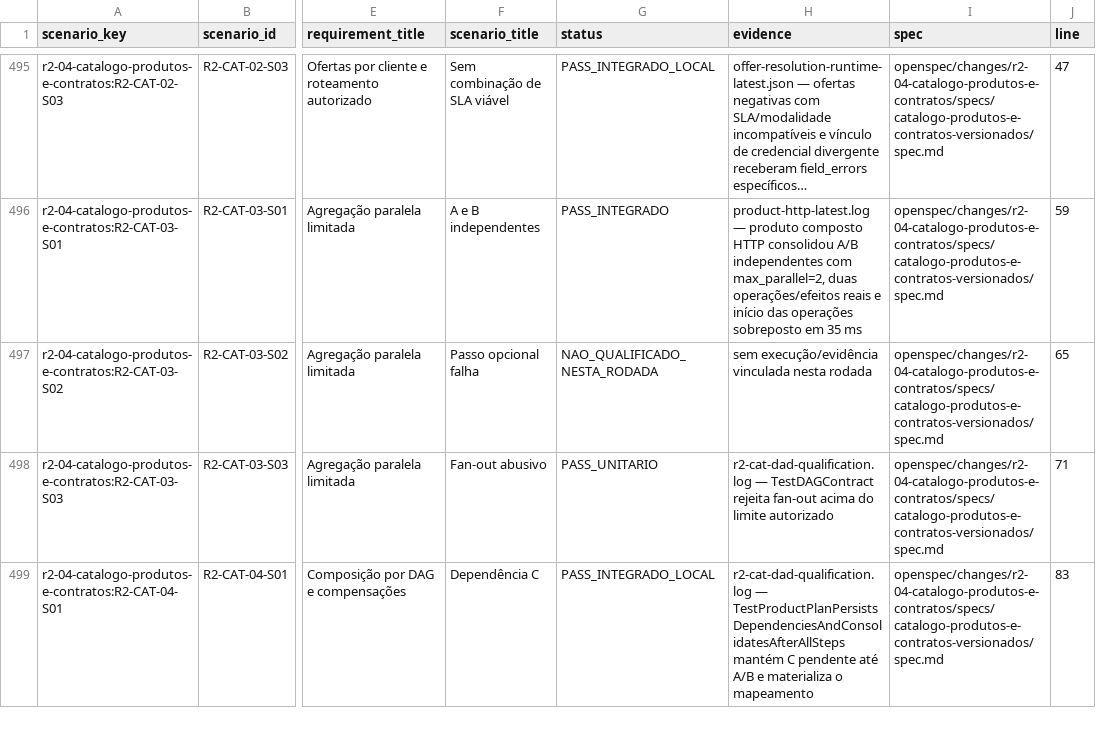
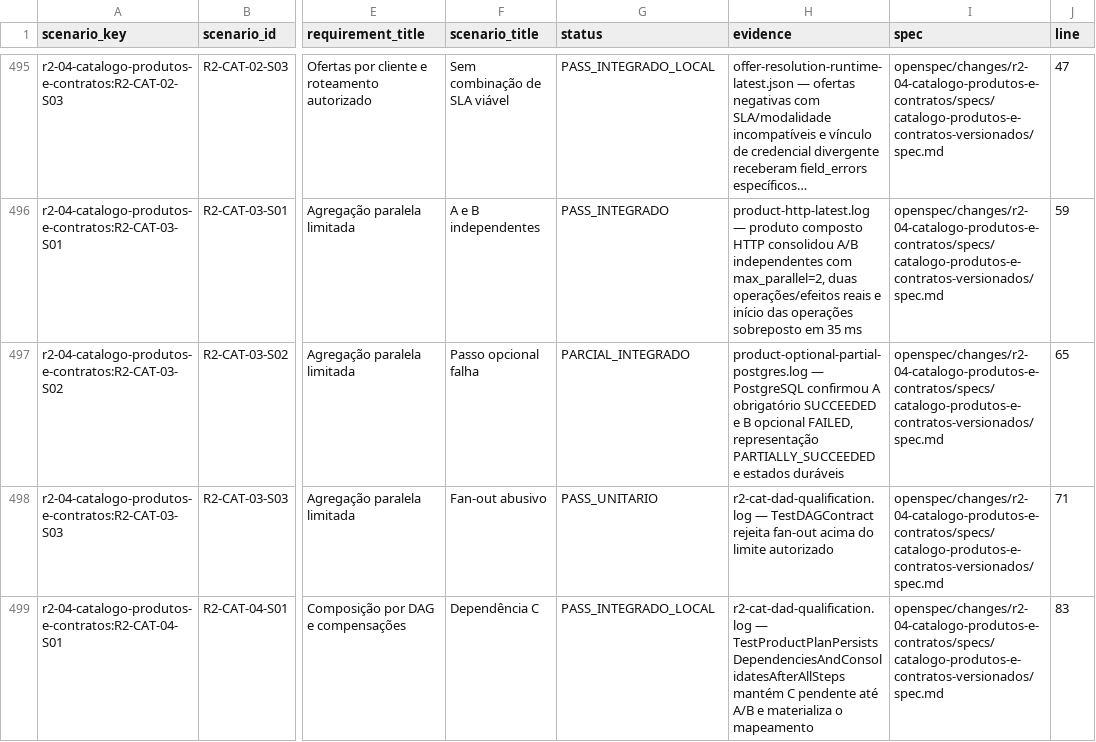
Before and after one commit to leandroclf/ai-hub, a CSV file: docs/reviews/2026-09-09-r4/implementation/RESULT-MATRIX-732-CENARIOS.csv, drawn as a sheet; only a part is shown, gaps mark what is left out; long unchanged cells end in …; the diff names each change by its address in the sheet, - before the commit and + after, or states it on an @@ line.

```diff
--- a/docs/reviews/2026-09-09-r4/implementation/RESULT-MATRIX-732-CENARIOS.csv
+++ b/docs/reviews/2026-09-09-r4/implementation/RESULT-MATRIX-732-CENARIOS.csv
-G497 (status): NAO_QUALIFICADO_NESTA_RODADA
+G497 (status): PARCIAL_INTEGRADO
-H497 (evidence): sem execução/evidência vinculada nesta rodada
+H497 (evidence): product-optional-partial-postgres.log — PostgreSQL confirmou A obrigatório SUCCEEDED e B opcional FAILED, representação PARTIALLY_SUCCEEDED e estados duráveis
```
Also changed, not shown: docs/reviews/2026-09-09-r4/implementation/SCENARIO_RESULTS.csv, 5 other files.
